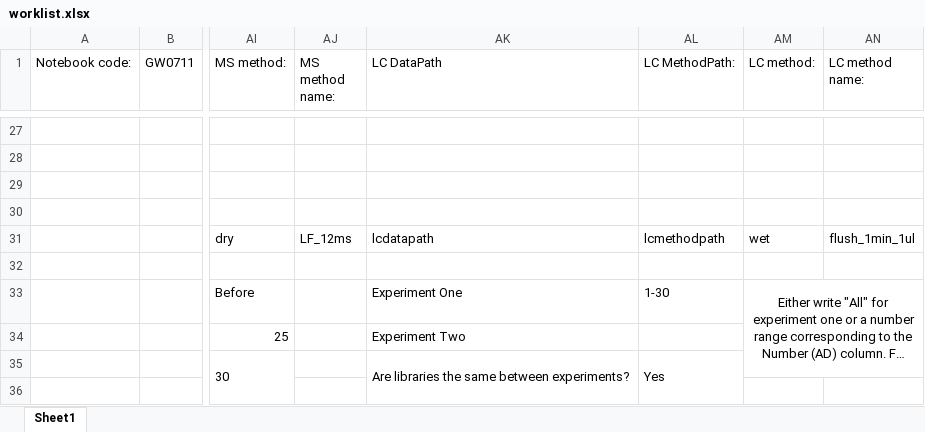
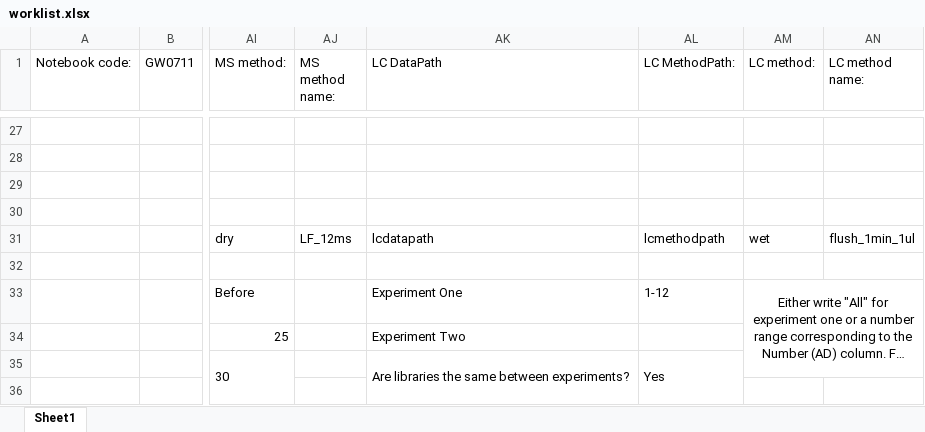
Before and after one commit to RTKlab-BYU/worklist_generation, an Excel workbook: worklist.xlsx, sheet Sheet1, drawn as a sheet; only a part is shown, gaps mark what is left out; long unchanged cells end in …; values as stored, in another font and other column widths than the file's, no borders; the diff names each change by its address in the sheet, - before the commit and + after, or states it on an @@ line.

```diff
--- a/worklist.xlsx (sheet Sheet1)
+++ b/worklist.xlsx (sheet Sheet1)
-AL33 (LC MethodPath:): 1-30
+AL33 (LC MethodPath:): 1-12
```
Also changed, not shown: 4 other files.
